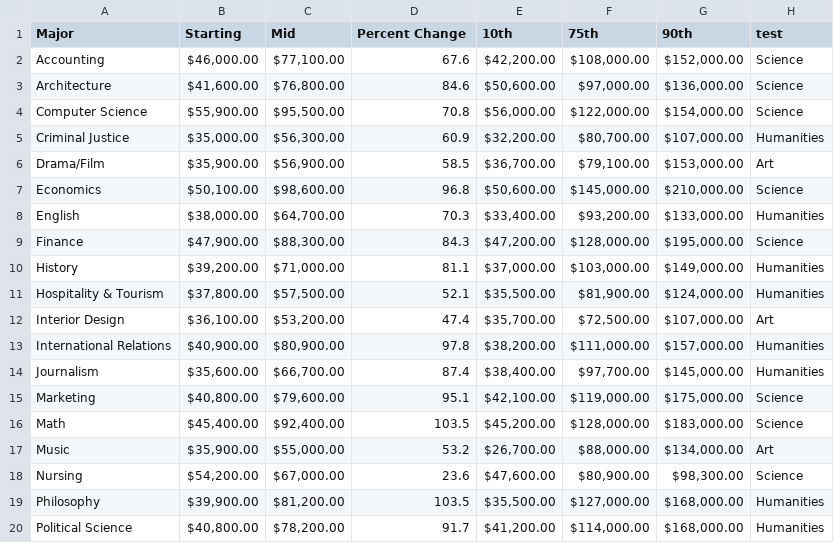
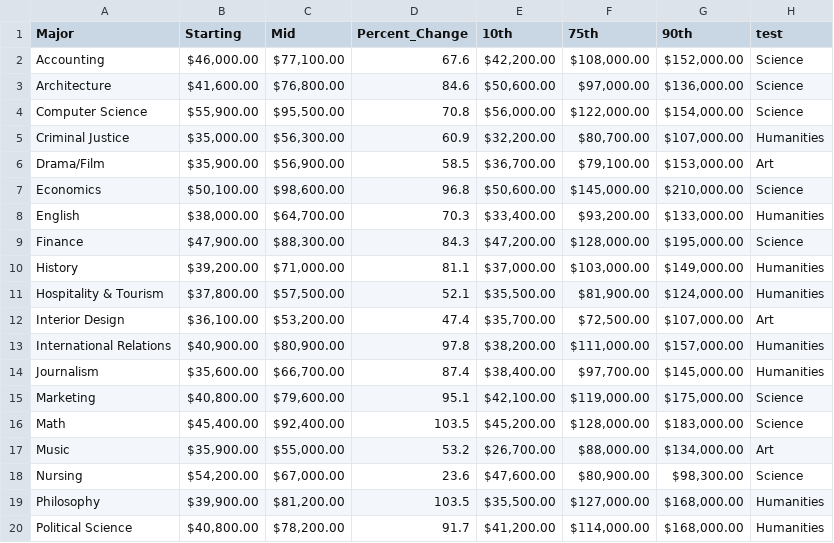
Before and after one commit to SusannaSargsyan/Degrees, a CSV file: degrees-that-pay-back-final-test-3.csv, drawn as a sheet.

Commit message:
Update degrees-that-pay-back-final-test-3.csv

```diff
--- a/degrees-that-pay-back-final-test-3.csv
+++ b/degrees-that-pay-back-final-test-3.csv
@@ -1,2 +1,2 @@
-Major,Starting,Mid,Percent Change,10th,75th,90th,test
+Major,Starting,Mid,Percent_Change,10th,75th,90th,test
 Accounting,"$46,000.00 ","$77,100.00 ",67.6,"$42,200.00 ","$108,000.00 ","$152,000.00 ",Science
```
